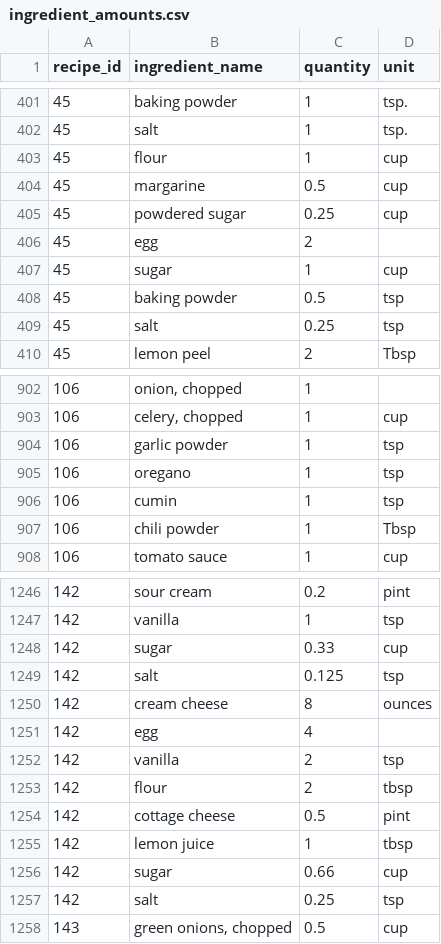
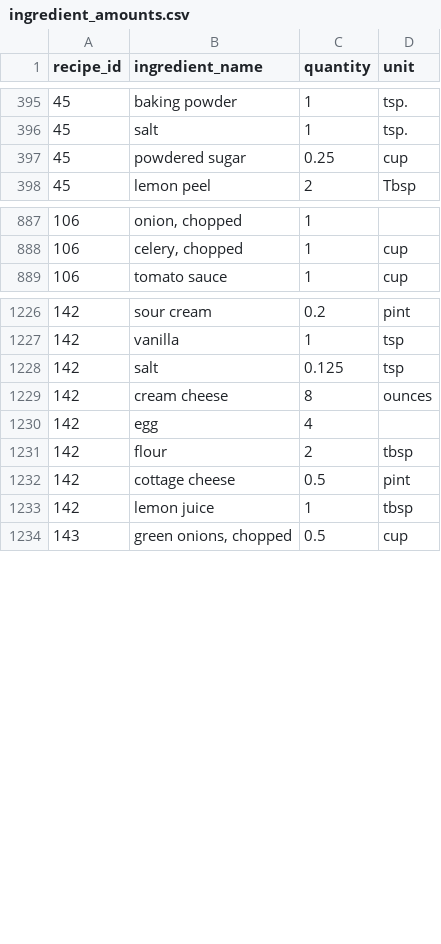
Before and after one commit to kylays/cs121-recipe-db, a CSV file: data/ingredient_amounts.csv, drawn as a sheet; only a part is shown, gaps mark what is left out; the diff covers the shown part only.

Commit message:
data

```diff
--- a/data/ingredient_amounts.csv
+++ b/data/ingredient_amounts.csv
@@ -402,9 +396,3 @@ recipe_id,ingredient_name,quantity,unit
 45,salt,1,tsp.
-45,flour,1,cup
-45,margarine,0.5,cup
 45,powdered sugar,0.25,cup
-45,egg,2,
-45,sugar,1,cup
-45,baking powder,0.5,tsp
-45,salt,0.25,tsp
 45,lemon peel,2,Tbsp
@@ -903,6 +888,2 @@ recipe_id,ingredient_name,quantity,unit
 106,"celery, chopped",1,cup
-106,garlic powder,1,tsp
-106,oregano,1,tsp
-106,cumin,1,tsp
-106,chili powder,1,Tbsp
 106,tomato sauce,1,cup
@@ -1247,3 +1227,2 @@ recipe_id,ingredient_name,quantity,unit
 142,vanilla,1,tsp
-142,sugar,0.33,cup
 142,salt,0.125,tsp
@@ -1251,3 +1230,2 @@ recipe_id,ingredient_name,quantity,unit
 142,egg,4,
-142,vanilla,2,tsp
 142,flour,2,tbsp
@@ -1255,4 +1233,2 @@ recipe_id,ingredient_name,quantity,unit
 142,lemon juice,1,tbsp
-142,sugar,0.66,cup
-142,salt,0.25,tsp
 143,"green onions, chopped",0.5,cup
```
Also changed, not shown: 1 added row and 17 removed rows elsewhere in this file, data/recipes.csv, 6 other files.
